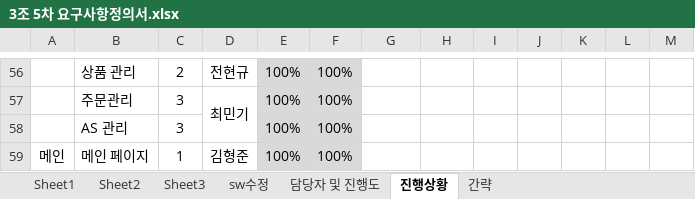
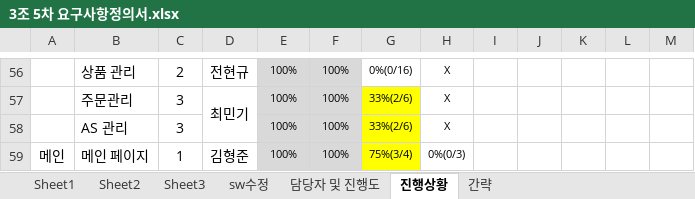
Before and after one commit to hhsw07/ezen-academy-projects, an Excel workbook: WebContent/발표/3조 5차 요구사항정의서.xlsx, sheet 진행상황, drawn as a sheet; only a part is shown, gaps mark what is left out; values as stored, in another font and other column widths than the file's, no borders; the diff covers the shown part only; the diff names each change by its address in the sheet, - before the commit and + after, or states it on an @@ line.

```diff
--- a/WebContent/발표/3조 5차 요구사항정의서.xlsx (sheet 진행상황)
+++ b/WebContent/발표/3조 5차 요구사항정의서.xlsx (sheet 진행상황)
@@ E56:F59 text size: smaller @@
-G56: (empty)
+G56: 0%(0/16)
-H56:H58: (empty)
+H56:H58: X
-G57:G58: (empty)
+G57:G58: 33%(2/6)
-G57:G59 fill: none
+G57:G59 fill: #FFFF00
-G59: (empty)
+G59: 75%(3/4)
-H59: (empty)
+H59: 0%(0/3)
```
Also changed, not shown: 26 edited cells and cell formats elsewhere in this sheet, 1 other file.
